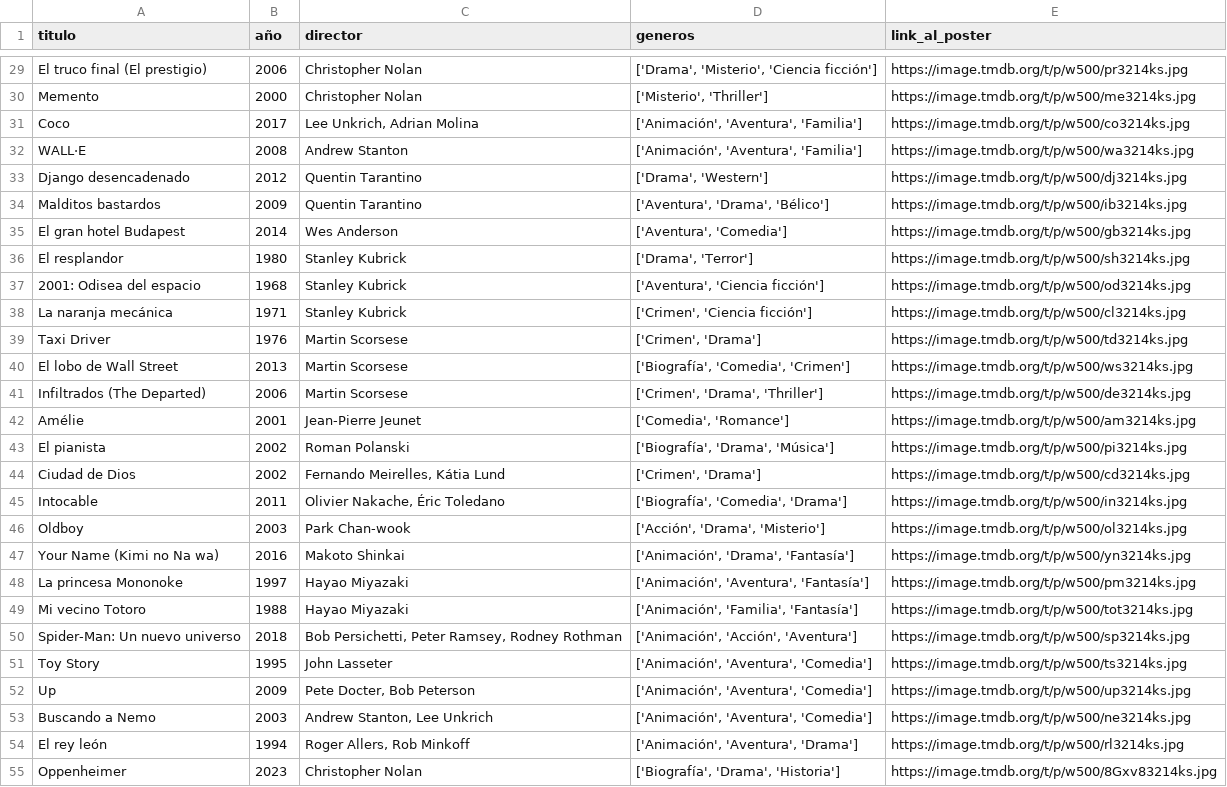
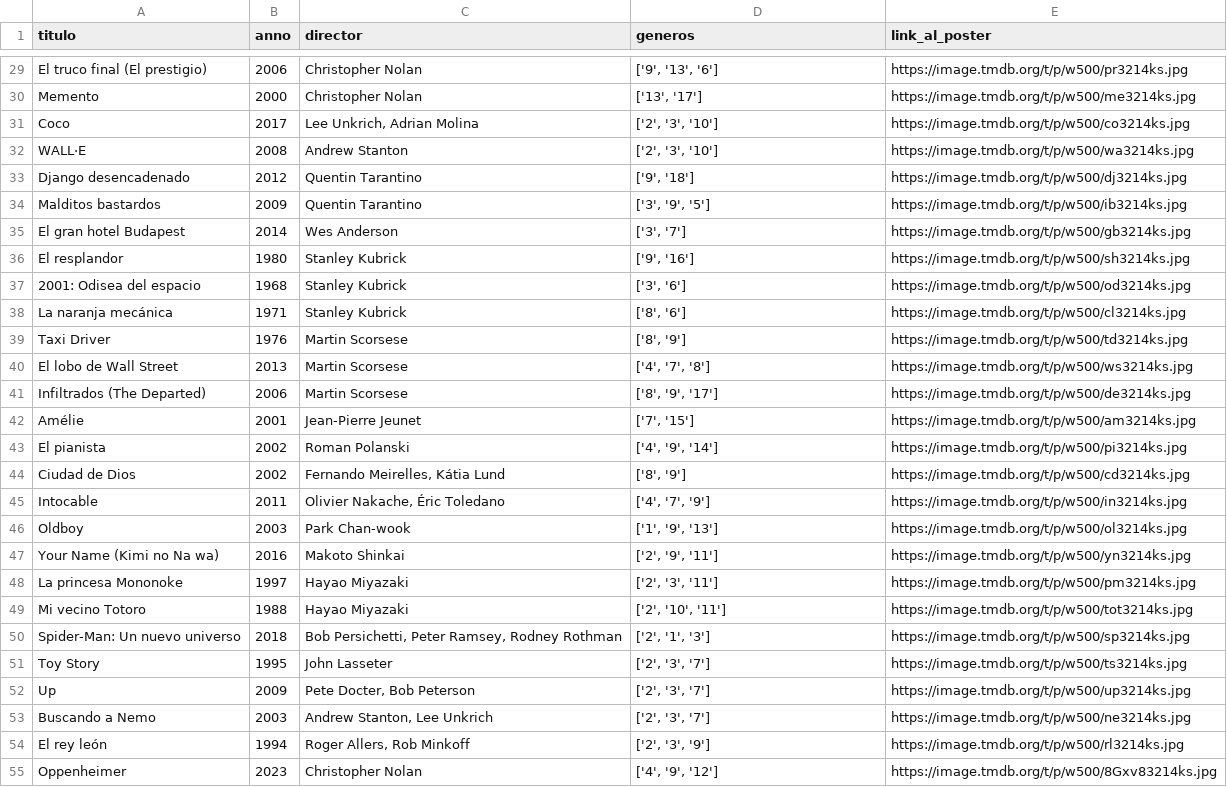
Before and after one commit to AnderArrondo/IngWeb-MovieStore, a CSV file: peliculas_dataset.csv, drawn as a sheet; only a part is shown, gaps mark what is left out; the diff covers the shown part only; the diff names each change by its address in the sheet, - before the commit and + after, or states it on an @@ line.

Commit message:
metidas peliculas directores y generos

```diff
--- a/peliculas_dataset.csv
+++ b/peliculas_dataset.csv
-B1: año
+B1: anno
-D29 (generos): ['Drama', 'Misterio', 'Ciencia ficción']
+D29 (generos): ['9', '13', '6']
-D30 (generos): ['Misterio', 'Thriller']
+D30 (generos): ['13', '17']
-D31:D32 (generos): ['Animación', 'Aventura', 'Familia']
+D31:D32 (generos): ['2', '3', '10']
-D33 (generos): ['Drama', 'Western']
+D33 (generos): ['9', '18']
-D34 (generos): ['Aventura', 'Drama', 'Bélico']
+D34 (generos): ['3', '9', '5']
-D35 (generos): ['Aventura', 'Comedia']
+D35 (generos): ['3', '7']
-D36 (generos): ['Drama', 'Terror']
+D36 (generos): ['9', '16']
-D37 (generos): ['Aventura', 'Ciencia ficción']
+D37 (generos): ['3', '6']
-D38 (generos): ['Crimen', 'Ciencia ficción']
+D38 (generos): ['8', '6']
-D39 (generos): ['Crimen', 'Drama']
+D39 (generos): ['8', '9']
-D40 (generos): ['Biografía', 'Comedia', 'Crimen']
+D40 (generos): ['4', '7', '8']
-D41 (generos): ['Crimen', 'Drama', 'Thriller']
+D41 (generos): ['8', '9', '17']
-D42 (generos): ['Comedia', 'Romance']
+D42 (generos): ['7', '15']
-D43 (generos): ['Biografía', 'Drama', 'Música']
+D43 (generos): ['4', '9', '14']
-D44 (generos): ['Crimen', 'Drama']
+D44 (generos): ['8', '9']
-D45 (generos): ['Biografía', 'Comedia', 'Drama']
+D45 (generos): ['4', '7', '9']
-D46 (generos): ['Acción', 'Drama', 'Misterio']
+D46 (generos): ['1', '9', '13']
-D47 (generos): ['Animación', 'Drama', 'Fantasía']
+D47 (generos): ['2', '9', '11']
-D48 (generos): ['Animación', 'Aventura', 'Fantasía']
+D48 (generos): ['2', '3', '11']
-D49 (generos): ['Animación', 'Familia', 'Fantasía']
+D49 (generos): ['2', '10', '11']
-D50 (generos): ['Animación', 'Acción', 'Aventura']
+D50 (generos): ['2', '1', '3']
-D51:D53 (generos): ['Animación', 'Aventura', 'Comedia']
+D51:D53 (generos): ['2', '3', '7']
-D54 (generos): ['Animación', 'Aventura', 'Drama']
+D54 (generos): ['2', '3', '9']
-D55 (generos): ['Biografía', 'Drama', 'Historia']
+D55 (generos): ['4', '9', '12']
```
Also changed, not shown: 73 edited cells elsewhere in this file, 6 other files.
